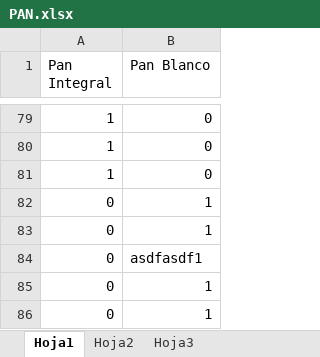
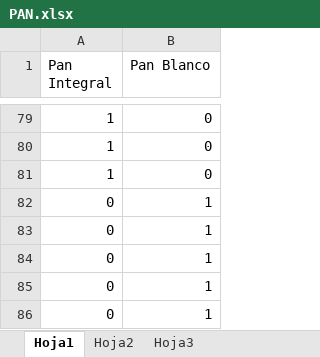
Before and after one commit to migurd/chi-squared, an Excel workbook: src/PAN.xlsx, sheet Hoja1, drawn as a sheet; only a part is shown, gaps mark what is left out; values as stored, in another font and other column widths than the file's, no borders; the diff names each change by its address in the sheet, - before the commit and + after, or states it on an @@ line.

```diff
--- a/src/PAN.xlsx (sheet Hoja1)
+++ b/src/PAN.xlsx (sheet Hoja1)
-B84 (Pan Blanco): asdfasdf1
+B84 (Pan Blanco): 1
```
Also changed, not shown: 7 other files.
